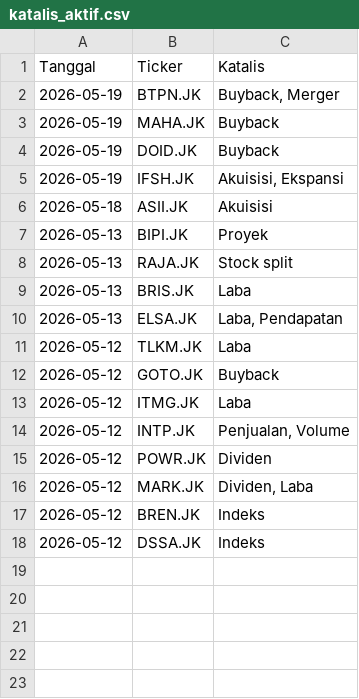
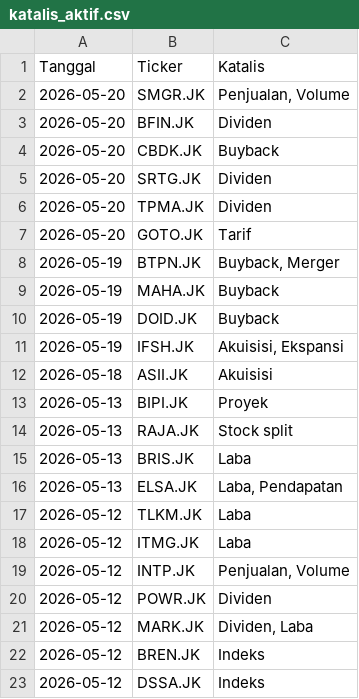
Before and after one commit to gpra19/hybrid-war-room, a CSV file: katalis_aktif.csv, drawn as a sheet.

Commit message:
Update intelijen fundamental harian

```diff
--- a/katalis_aktif.csv
+++ b/katalis_aktif.csv
@@ -1,2 +1,8 @@
 Tanggal,Ticker,Katalis
+2026-05-20,SMGR.JK,"Penjualan, Volume"
+2026-05-20,BFIN.JK,Dividen
+2026-05-20,CBDK.JK,Buyback
+2026-05-20,SRTG.JK,Dividen
+2026-05-20,TPMA.JK,Dividen
+2026-05-20,GOTO.JK,Tarif
 2026-05-19,BTPN.JK,"Buyback, Merger"
@@ -11,3 +17,2 @@ Tanggal,Ticker,Katalis
 2026-05-12,TLKM.JK,Laba
-2026-05-12,GOTO.JK,Buyback
 2026-05-12,ITMG.JK,Laba
```
